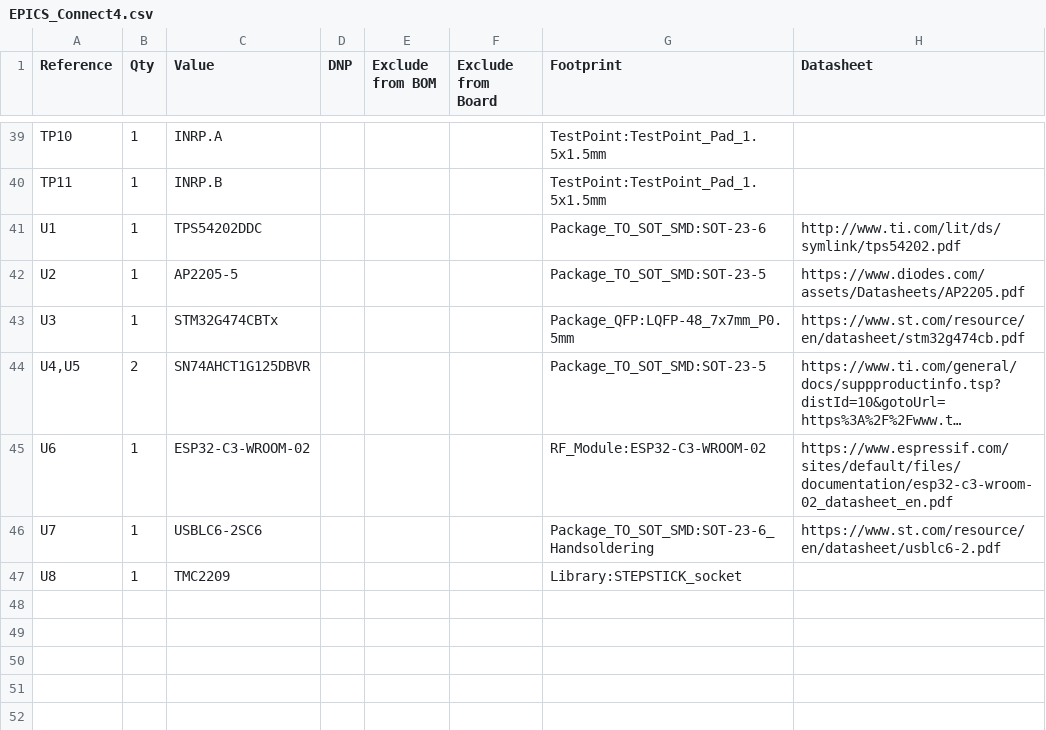
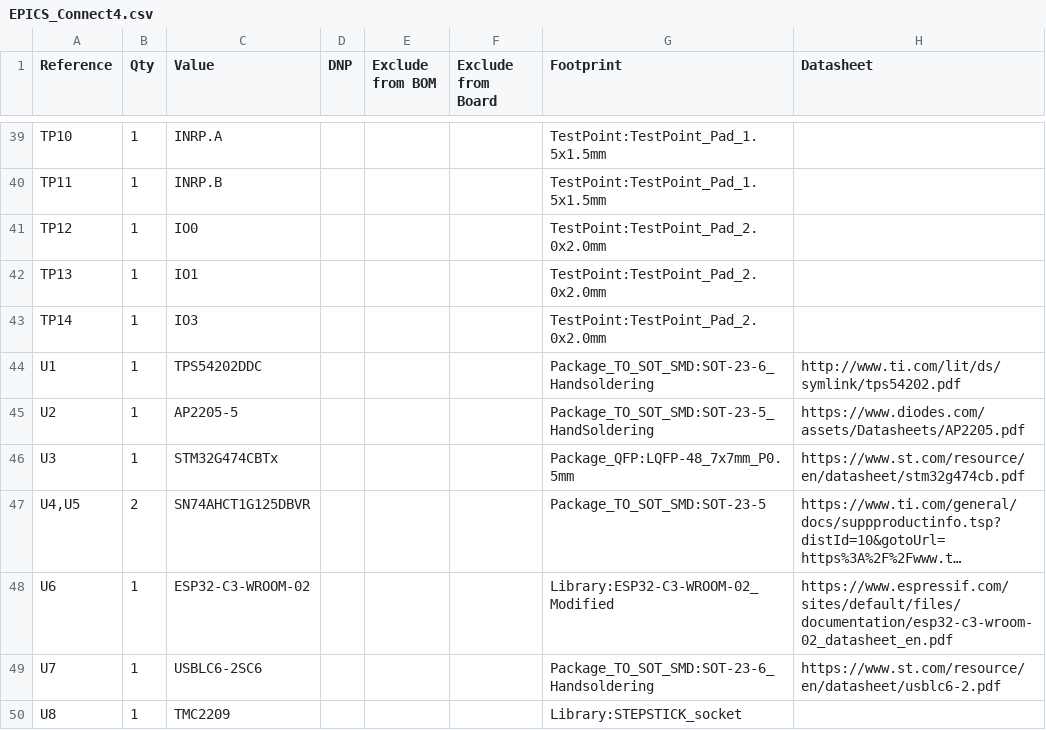
Before and after one commit to williamlin108/Klondike-Connect-4---2026, a CSV file: PCB/EPICS_Connect4.csv, drawn as a sheet; only a part is shown, gaps mark what is left out; long unchanged cells end in …; addresses are those after the commit; the diff names each change by its address in the sheet, - before the commit and + after, or states it on an @@ line.

```diff
--- a/PCB/EPICS_Connect4.csv
+++ b/PCB/EPICS_Connect4.csv
+row 41: TP12 | 1 | IO0 |  |  |  | TestPoint:TestPoint_Pad_2.0x2.0mm
+row 42: TP13 | 1 | IO1 |  |  |  | TestPoint:TestPoint_Pad_2.0x2.0mm
+row 43: TP14 | 1 | IO3 |  |  |  | TestPoint:TestPoint_Pad_2.0x2.0mm
-G44 (Footprint): Package_TO_SOT_SMD:SOT-23-6
+G44 (Footprint): Package_TO_SOT_SMD:SOT-23-6_Handsoldering
-G45 (Footprint): Package_TO_SOT_SMD:SOT-23-5
+G45 (Footprint): Package_TO_SOT_SMD:SOT-23-5_HandSoldering
-G48 (Footprint): RF_Module:ESP32-C3-WROOM-02
+G48 (Footprint): Library:ESP32-C3-WROOM-02_Modified
```
Also changed, not shown: 4 other files.
